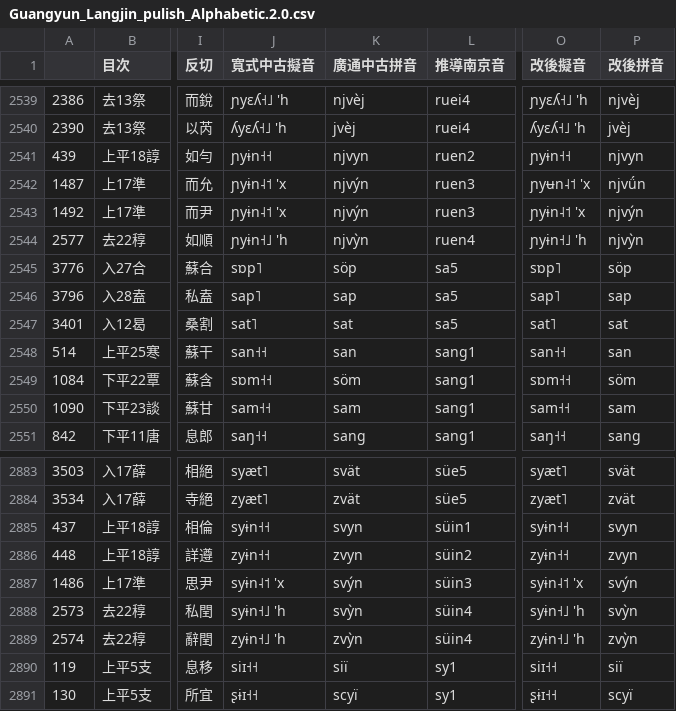
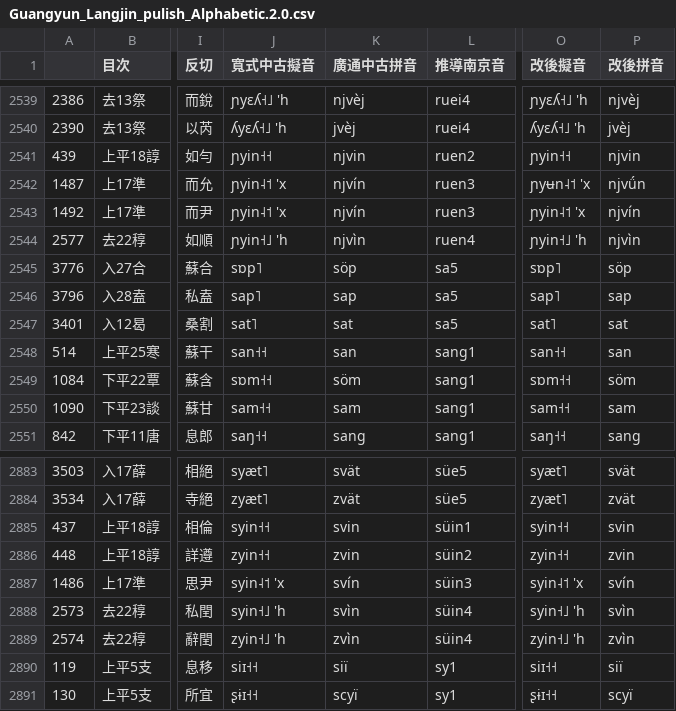
Before and after one commit to uliloewi/lang2jin1, a CSV file: Guangyun_Langjin_pulish_Alphabetic.2.0.csv, drawn as a sheet; only a part is shown, gaps mark what is left out; the diff covers the shown part only; the diff names each change by its address in the sheet, - before the commit and + after, or states it on an @@ line.

Commit message:
真諄合三yin

```diff
--- a/Guangyun_Langjin_pulish_Alphabetic.2.0.csv
+++ b/Guangyun_Langjin_pulish_Alphabetic.2.0.csv
-J2541 (寬式中古擬音): ɲyɨn˧˧
+J2541 (寬式中古擬音): ɲyin˧˧
-K2541 (廣通中古拼音): njvyn
+K2541 (廣通中古拼音): njvin
-O2541 (改後擬音): ɲyɨn˧˧
+O2541 (改後擬音): ɲyin˧˧
-P2541 (改後拼音): njvyn
+P2541 (改後拼音): njvin
-J2542:J2543 (寬式中古擬音): ɲyɨn˨˦ 'x
+J2542:J2543 (寬式中古擬音): ɲyin˨˦ 'x
-K2542:K2543 (廣通中古拼音): njvýn
+K2542:K2543 (廣通中古拼音): njvín
-O2543 (改後擬音): ɲyɨn˨˦ 'x
+O2543 (改後擬音): ɲyin˨˦ 'x
-P2543 (改後拼音): njvýn
+P2543 (改後拼音): njvín
-J2544 (寬式中古擬音): ɲyɨn˧˩ 'h
+J2544 (寬式中古擬音): ɲyin˧˩ 'h
-K2544 (廣通中古拼音): njvỳn
+K2544 (廣通中古拼音): njvìn
-O2544 (改後擬音): ɲyɨn˧˩ 'h
+O2544 (改後擬音): ɲyin˧˩ 'h
-P2544 (改後拼音): njvỳn
+P2544 (改後拼音): njvìn
-J2885 (寬式中古擬音): syɨn˧˧
+J2885 (寬式中古擬音): syin˧˧
-K2885 (廣通中古拼音): svyn
+K2885 (廣通中古拼音): svin
-O2885 (改後擬音): syɨn˧˧
+O2885 (改後擬音): syin˧˧
-P2885 (改後拼音): svyn
+P2885 (改後拼音): svin
-J2886 (寬式中古擬音): zyɨn˧˧
+J2886 (寬式中古擬音): zyin˧˧
-K2886 (廣通中古拼音): zvyn
+K2886 (廣通中古拼音): zvin
-O2886 (改後擬音): zyɨn˧˧
+O2886 (改後擬音): zyin˧˧
-P2886 (改後拼音): zvyn
+P2886 (改後拼音): zvin
-J2887 (寬式中古擬音): syɨn˨˦ 'x
+J2887 (寬式中古擬音): syin˨˦ 'x
-K2887 (廣通中古拼音): svýn
+K2887 (廣通中古拼音): svín
-O2887 (改後擬音): syɨn˨˦ 'x
+O2887 (改後擬音): syin˨˦ 'x
-P2887 (改後拼音): svýn
+P2887 (改後拼音): svín
-J2888 (寬式中古擬音): syɨn˧˩ 'h
+J2888 (寬式中古擬音): syin˧˩ 'h
-K2888 (廣通中古拼音): svỳn
+K2888 (廣通中古拼音): svìn
-O2888 (改後擬音): syɨn˧˩ 'h
+O2888 (改後擬音): syin˧˩ 'h
-P2888 (改後拼音): svỳn
+P2888 (改後拼音): svìn
-J2889 (寬式中古擬音): zyɨn˧˩ 'h
+J2889 (寬式中古擬音): zyin˧˩ 'h
-K2889 (廣通中古拼音): zvỳn
+K2889 (廣通中古拼音): zvìn
-O2889 (改後擬音): zyɨn˧˩ 'h
+O2889 (改後擬音): zyin˧˩ 'h
-P2889 (改後拼音): zvỳn
+P2889 (改後拼音): zvìn
```
Also changed, not shown: 132 edited cells elsewhere in this file.
